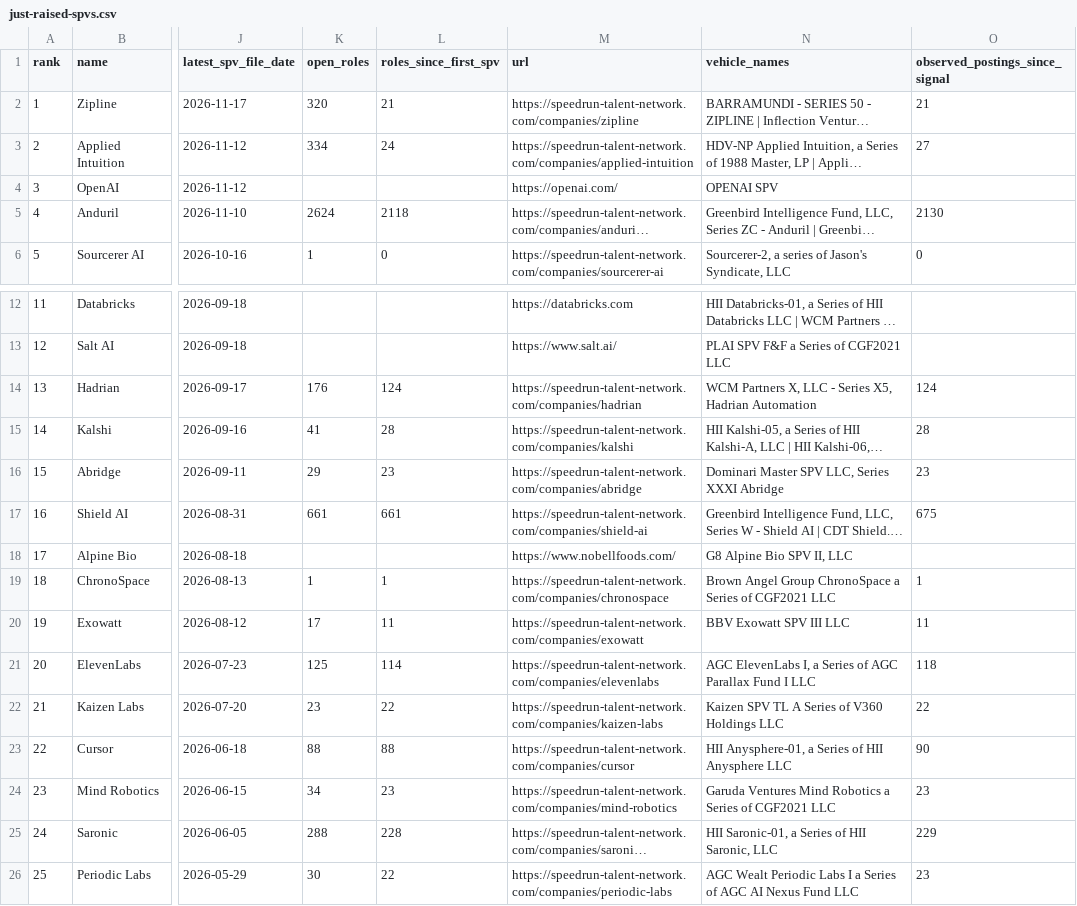
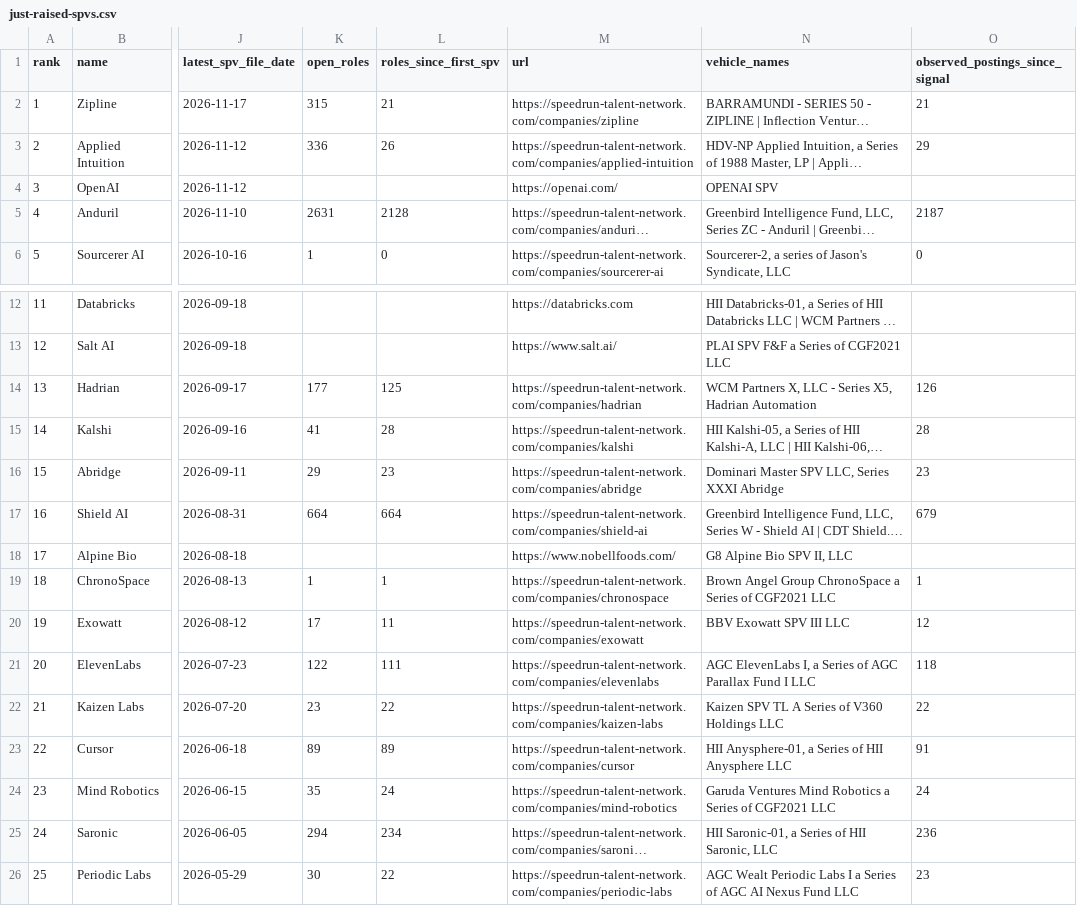
Before and after one commit to nickadesina/justraised, a CSV file: public/api/just-raised-spvs.csv, drawn as a sheet; only a part is shown, gaps mark what is left out; long unchanged cells end in …; the diff names each change by its address in the sheet, - before the commit and + after, or states it on an @@ line.

```diff
--- a/public/api/just-raised-spvs.csv
+++ b/public/api/just-raised-spvs.csv
-K2 (open_roles): 320
+K2 (open_roles): 315
-K3 (open_roles): 334
+K3 (open_roles): 336
-L3 (roles_since_first_spv): 24
+L3 (roles_since_first_spv): 26
-O3 (observed_postings_since_signal): 27
+O3 (observed_postings_since_signal): 29
-K5 (open_roles): 2624
+K5 (open_roles): 2631
-L5 (roles_since_first_spv): 2118
+L5 (roles_since_first_spv): 2128
-O5 (observed_postings_since_signal): 2130
+O5 (observed_postings_since_signal): 2187
-K14 (open_roles): 176
+K14 (open_roles): 177
-L14 (roles_since_first_spv): 124
+L14 (roles_since_first_spv): 125
-O14 (observed_postings_since_signal): 124
+O14 (observed_postings_since_signal): 126
-K17 (open_roles): 661
+K17 (open_roles): 664
-L17 (roles_since_first_spv): 661
+L17 (roles_since_first_spv): 664
-O17 (observed_postings_since_signal): 675
+O17 (observed_postings_since_signal): 679
-O20 (observed_postings_since_signal): 11
+O20 (observed_postings_since_signal): 12
-K21 (open_roles): 125
+K21 (open_roles): 122
-L21 (roles_since_first_spv): 114
+L21 (roles_since_first_spv): 111
-K23 (open_roles): 88
+K23 (open_roles): 89
-L23 (roles_since_first_spv): 88
+L23 (roles_since_first_spv): 89
-O23 (observed_postings_since_signal): 90
+O23 (observed_postings_since_signal): 91
-K24 (open_roles): 34
+K24 (open_roles): 35
-L24 (roles_since_first_spv): 23
+L24 (roles_since_first_spv): 24
-O24 (observed_postings_since_signal): 23
+O24 (observed_postings_since_signal): 24
-K25 (open_roles): 288
+K25 (open_roles): 294
-L25 (roles_since_first_spv): 228
+L25 (roles_since_first_spv): 234
-O25 (observed_postings_since_signal): 229
+O25 (observed_postings_since_signal): 236
```
Also changed, not shown: public/api/just-raised.csv, review/low.csv, 12 other files.
